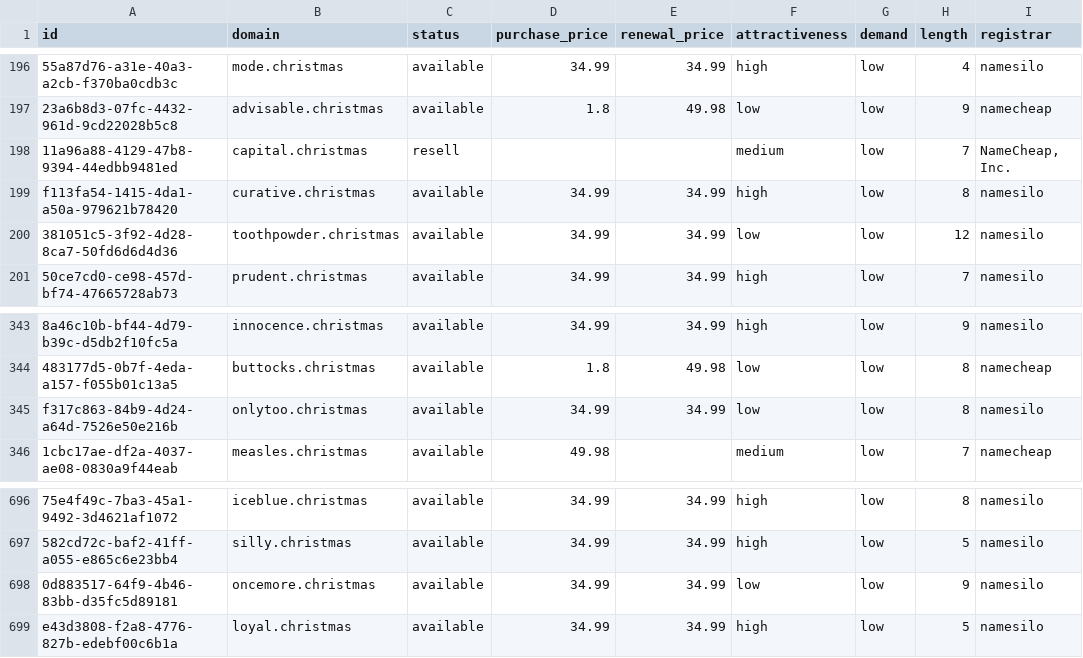
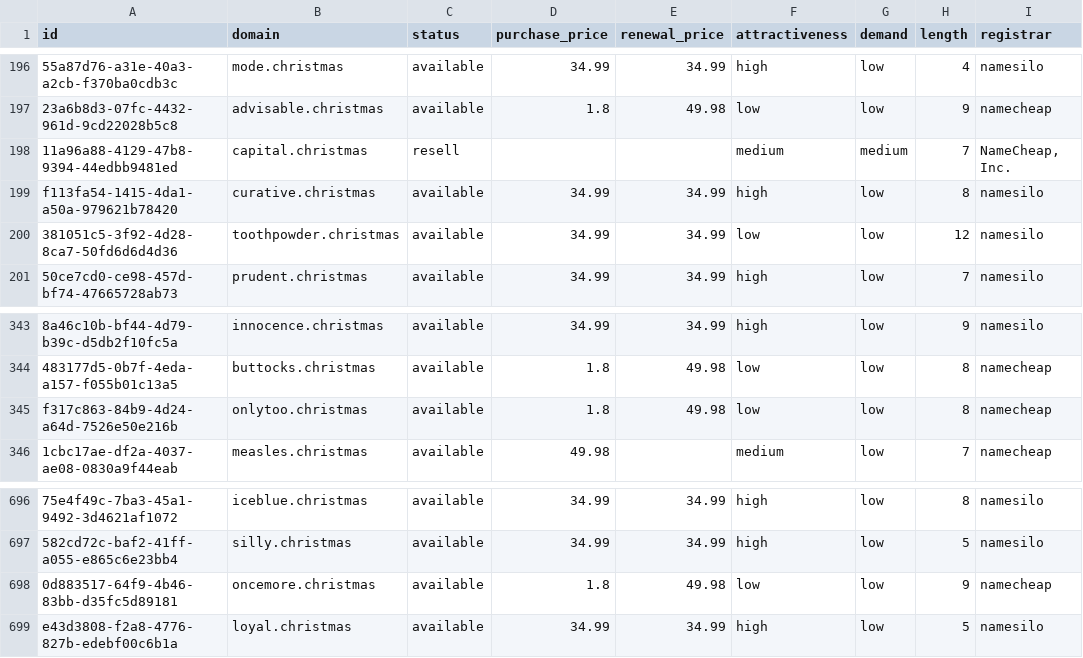
Before and after one commit to UniqueDomains/christmas-oneword-domains, a CSV file: christmas.csv, drawn as a sheet; only a part is shown, gaps mark what is left out; the diff names each change by its address in the sheet, - before the commit and + after, or states it on an @@ line.

Commit message:
Domains update

```diff
--- a/christmas.csv
+++ b/christmas.csv
-G198 (demand): low
+G198 (demand): medium
-D345 (purchase_price): 34.99
+D345 (purchase_price): 1.8
-E345 (renewal_price): 34.99
+E345 (renewal_price): 49.98
-I345 (registrar): namesilo
+I345 (registrar): namecheap
-D698 (purchase_price): 34.99
+D698 (purchase_price): 1.8
-E698 (renewal_price): 34.99
+E698 (renewal_price): 49.98
-I698 (registrar): namesilo
+I698 (registrar): namecheap
```
Also changed, not shown: 4 other files.
